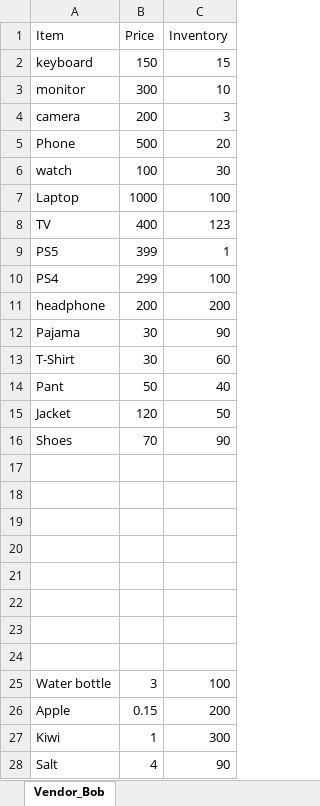
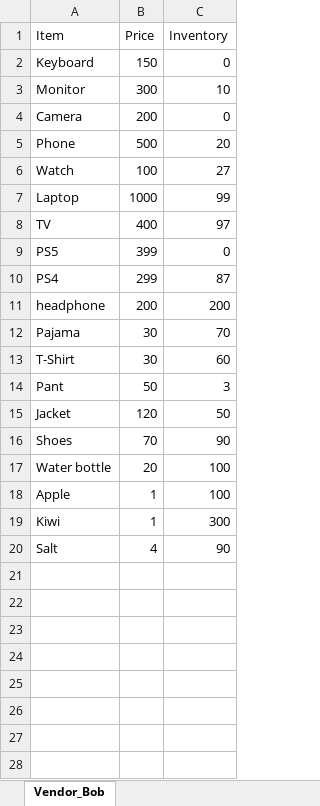
Before and after one commit to 210927-Reston-UiPath/Reeves_B-P0, an Excel workbook: P0_Hello_to_RoSA/vendor.xlsx, sheet Vendor_Bob, drawn as a sheet; values as stored, in another font and other column widths than the file's, no borders; removed rows and columns are numbered as before the commit, all else as after; the diff names each change by its address in the sheet, - before the commit and + after, or states it on an @@ line.

```diff
--- a/P0_Hello_to_RoSA/vendor.xlsx (sheet Vendor_Bob)
+++ b/P0_Hello_to_RoSA/vendor.xlsx (sheet Vendor_Bob)
-A2 (Item): keyboard
+A2 (Item): Keyboard
-C2 (Inventory): 15
+C2 (Inventory): 0
-A3 (Item): monitor
+A3 (Item): Monitor
-row 4: camera | 200 | 3
+row 4: Camera | 200 | 0
-row 6: watch | 100 | 30
+row 6: Watch | 100 | 27
-C7 (Inventory): 100
+C7 (Inventory): 99
-C8 (Inventory): 123
+C8 (Inventory): 97
-C9 (Inventory): 1
+C9 (Inventory): 0
-C10 (Inventory): 100
+C10 (Inventory): 87
-C12 (Inventory): 90
+C12 (Inventory): 70
-C14 (Inventory): 40
+C14 (Inventory): 3
-row 17: (empty)
-row 18: (empty)
-row 19: (empty)
-row 20: (empty)
-row 21: (empty)
-row 22: (empty)
-row 23: (empty)
-row 24: (empty)
-B17 (Price): 3
+B17 (Price): 20
-B18 (Price): 0.15
+B18 (Price): 1
-C18 (Inventory): 200
+C18 (Inventory): 100
```
Also changed, not shown: P0_Hello_to_RoSA/Orders.xlsx, P0_Hello_to_RoSA/client.xlsx, 6 other files.
